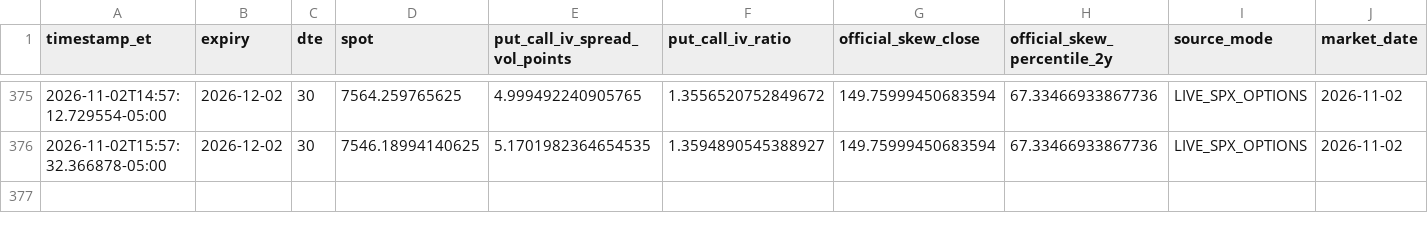
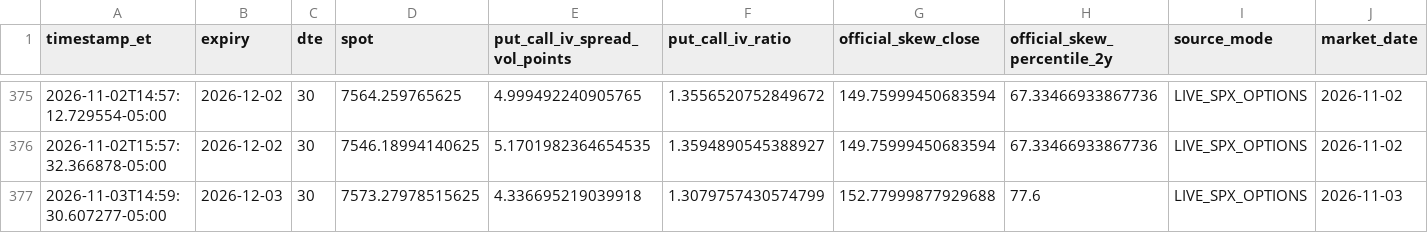
Before and after one commit to arjunthak0522/swing-intelligence, a CSV file: data/reentry/skew_intraday_history.csv, drawn as a sheet; only a part is shown, gaps mark what is left out; the diff names each change by its address in the sheet, - before the commit and + after, or states it on an @@ line.

```diff
--- a/data/reentry/skew_intraday_history.csv
+++ b/data/reentry/skew_intraday_history.csv
+row 377: 2026-11-03T14:59:30.607277-05:00 | 2026-12-03 | 30 | 7573.27978515625 | 4.336695219039918 | 1.3079757430574799 | 152.77999877929688 | 77.6 | LIVE_SPX_OPTIONS | 2026-11-03
```
Also changed, not shown: data/reentry/exhaustion_intraday_history.csv, data/reentry/unified_engine_history.csv, 2 other files.
